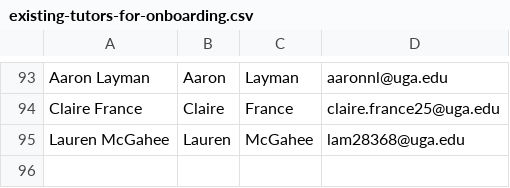
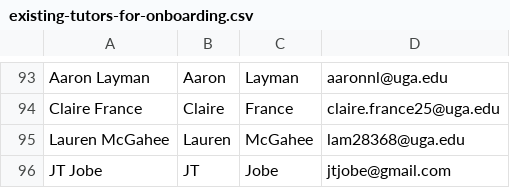
Before and after one commit to Jaicob/tutor-marketplace, a CSV file: lib/assets/existing-tutors-for-onboarding.csv, drawn as a sheet; only a part is shown, gaps mark what is left out; the diff names each change by its address in the sheet, - before the commit and + after, or states it on an @@ line.

```diff
--- a/lib/assets/existing-tutors-for-onboarding.csv
+++ b/lib/assets/existing-tutors-for-onboarding.csv
+row 96: JT Jobe | JT | Jobe | jtjobe@gmail.com
```
Also changed, not shown: 6 other files.
